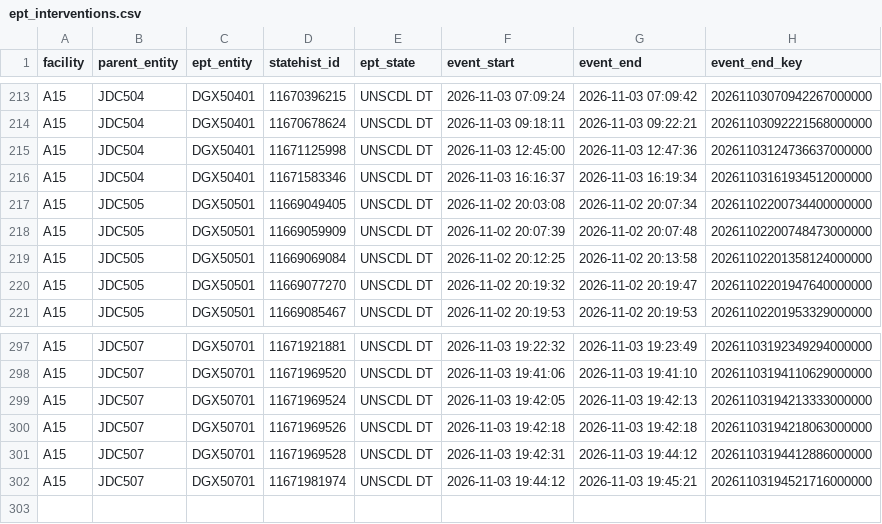
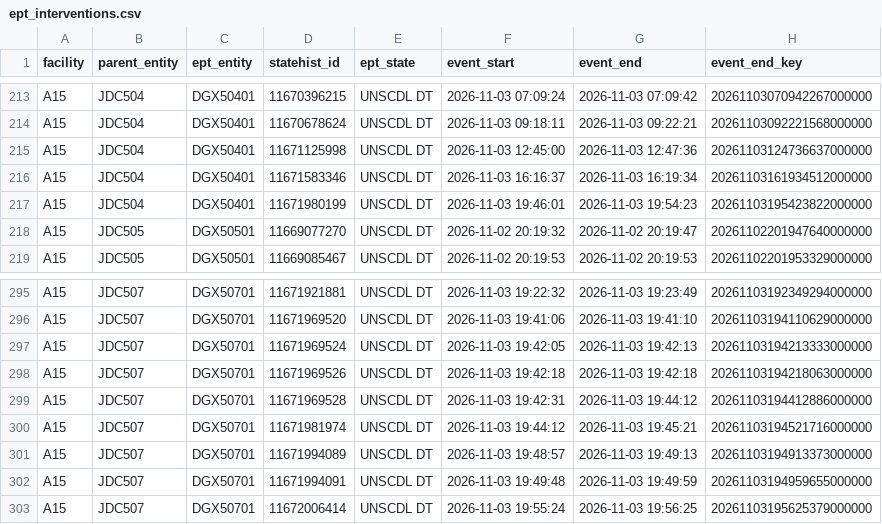
Before and after one commit to VectorLim/SQLPathFinder_PY_Migration, a CSV file: first_lot_after_ept_lots/output/ept_interventions.csv, drawn as a sheet; only a part is shown, gaps mark what is left out.

```diff
--- a/first_lot_after_ept_lots/output/ept_interventions.csv
+++ b/first_lot_after_ept_lots/output/ept_interventions.csv
@@ -216,5 +216,3 @@ A15,JDC504,DGX50401,11671125998,UNSCDL DT,2026-11-03 12:45:00,2026-11-03 12:47:3
 A15,JDC504,DGX50401,11671583346,UNSCDL DT,2026-11-03 16:16:37,2026-11-03 16:19:34,20261103161934512000000
-A15,JDC505,DGX50501,11669049405,UNSCDL DT,2026-11-02 20:03:08,2026-11-02 20:07:34,20261102200734400000000
-A15,JDC505,DGX50501,11669059909,UNSCDL DT,2026-11-02 20:07:39,2026-11-02 20:07:48,20261102200748473000000
-A15,JDC505,DGX50501,11669069084,UNSCDL DT,2026-11-02 20:12:25,2026-11-02 20:13:58,20261102201358124000000
+A15,JDC504,DGX50401,11671980199,UNSCDL DT,2026-11-03 19:46:01,2026-11-03 19:54:23,20261103195423822000000
 A15,JDC505,DGX50501,11669077270,UNSCDL DT,2026-11-02 20:19:32,2026-11-02 20:19:47,20261102201947640000000
@@ -302 +300,4 @@ A15,JDC507,DGX50701,11671969528,UNSCDL DT,2026-11-03 19:42:31,2026-11-03 19:44:1
 A15,JDC507,DGX50701,11671981974,UNSCDL DT,2026-11-03 19:44:12,2026-11-03 19:45:21,20261103194521716000000
+A15,JDC507,DGX50701,11671994089,UNSCDL DT,2026-11-03 19:48:57,2026-11-03 19:49:13,20261103194913373000000
+A15,JDC507,DGX50701,11671994091,UNSCDL DT,2026-11-03 19:49:48,2026-11-03 19:49:59,20261103194959655000000
+A15,JDC507,DGX50701,11672006414,UNSCDL DT,2026-11-03 19:55:24,2026-11-03 19:56:25,20261103195625379000000
```
Also changed, not shown: first_lot_after_ept_lots/output/first_lot_after_ept_lots.csv, first_lot_after_ept_lots/output/lot_history.csv, 8 other files.
